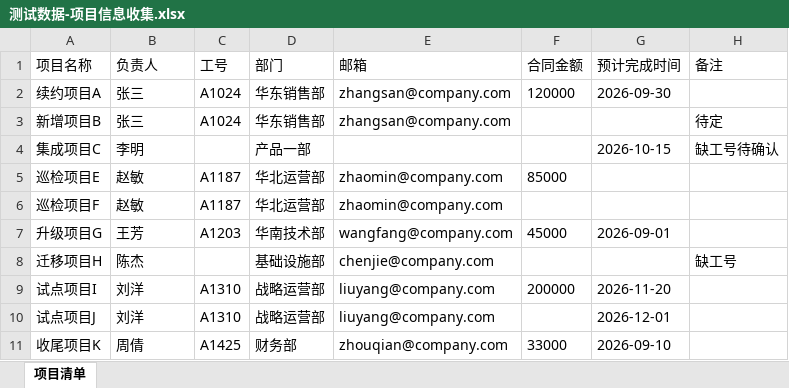
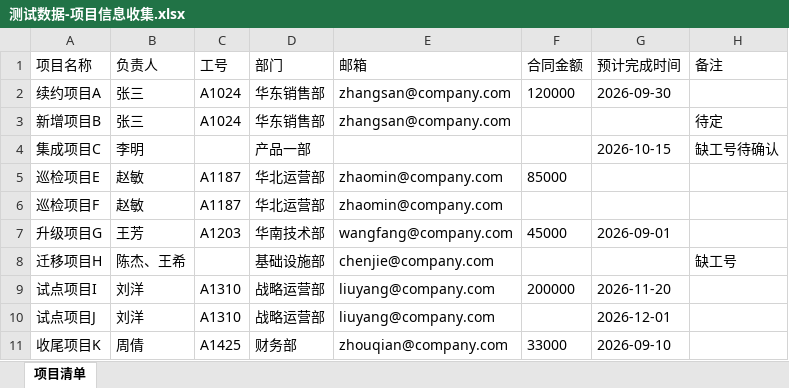
Before and after one commit to Zivissoziv/xiaocui, an Excel workbook: 测试数据-项目信息收集.xlsx, sheet 项目清单, drawn as a sheet; values as stored, in another font and other column widths than the file's, no borders; the diff names each change by its address in the sheet, - before the commit and + after, or states it on an @@ line.

```diff
--- a/测试数据-项目信息收集.xlsx (sheet 项目清单)
+++ b/测试数据-项目信息收集.xlsx (sheet 项目清单)
-B8 (负责人): 陈杰
+B8 (负责人): 陈杰、王希
```
Also changed, not shown: 8 other files.
